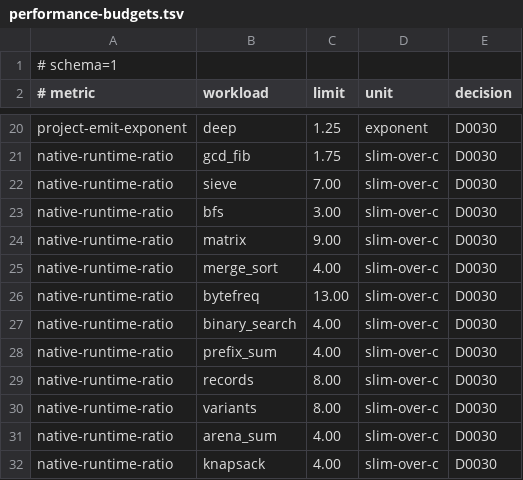
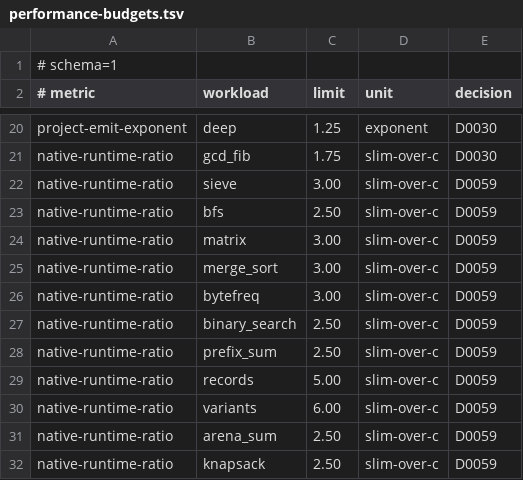
Before and after one commit to pgorzelany/slim, a TSV file: benchmarks/performance-budgets.tsv, drawn as a sheet; only a part is shown, gaps mark what is left out.

```diff
--- a/benchmarks/performance-budgets.tsv
+++ b/benchmarks/performance-budgets.tsv
@@ -21,12 +21,12 @@ project-emit-exponent	deep	1.25	exponent	D0030
 native-runtime-ratio	gcd_fib	1.75	slim-over-c	D0030
-native-runtime-ratio	sieve	7.00	slim-over-c	D0030
-native-runtime-ratio	bfs	3.00	slim-over-c	D0030
-native-runtime-ratio	matrix	9.00	slim-over-c	D0030
-native-runtime-ratio	merge_sort	4.00	slim-over-c	D0030
-native-runtime-ratio	bytefreq	13.00	slim-over-c	D0030
-native-runtime-ratio	binary_search	4.00	slim-over-c	D0030
-native-runtime-ratio	prefix_sum	4.00	slim-over-c	D0030
-native-runtime-ratio	records	8.00	slim-over-c	D0030
-native-runtime-ratio	variants	8.00	slim-over-c	D0030
-native-runtime-ratio	arena_sum	4.00	slim-over-c	D0030
-native-runtime-ratio	knapsack	4.00	slim-over-c	D0030
+native-runtime-ratio	sieve	3.00	slim-over-c	D0059
+native-runtime-ratio	bfs	2.50	slim-over-c	D0059
+native-runtime-ratio	matrix	3.00	slim-over-c	D0059
+native-runtime-ratio	merge_sort	3.00	slim-over-c	D0059
+native-runtime-ratio	bytefreq	3.00	slim-over-c	D0059
+native-runtime-ratio	binary_search	2.50	slim-over-c	D0059
+native-runtime-ratio	prefix_sum	2.50	slim-over-c	D0059
+native-runtime-ratio	records	5.00	slim-over-c	D0059
+native-runtime-ratio	variants	6.00	slim-over-c	D0059
+native-runtime-ratio	arena_sum	2.50	slim-over-c	D0059
+native-runtime-ratio	knapsack	2.50	slim-over-c	D0059
```
Also changed, not shown: conformance/manifest.tsv, 17 other files.
